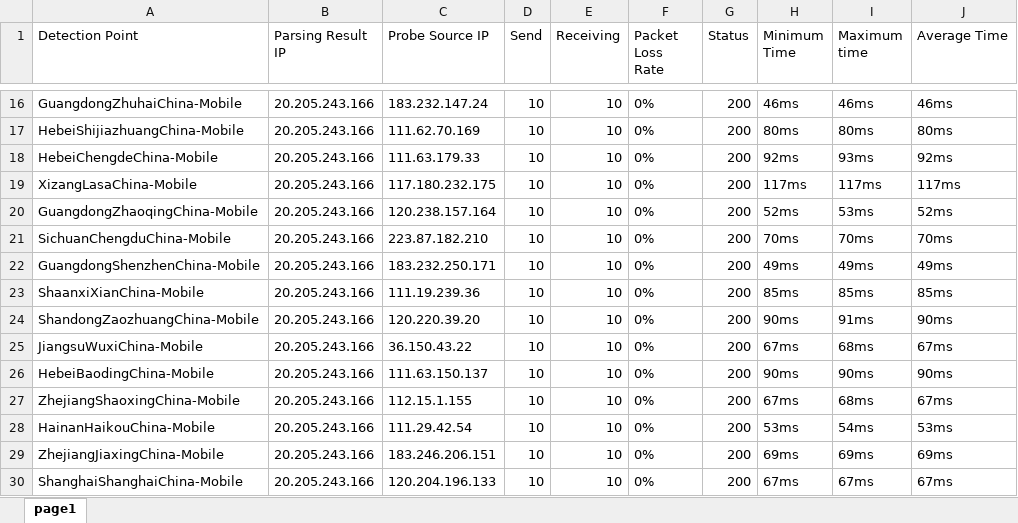
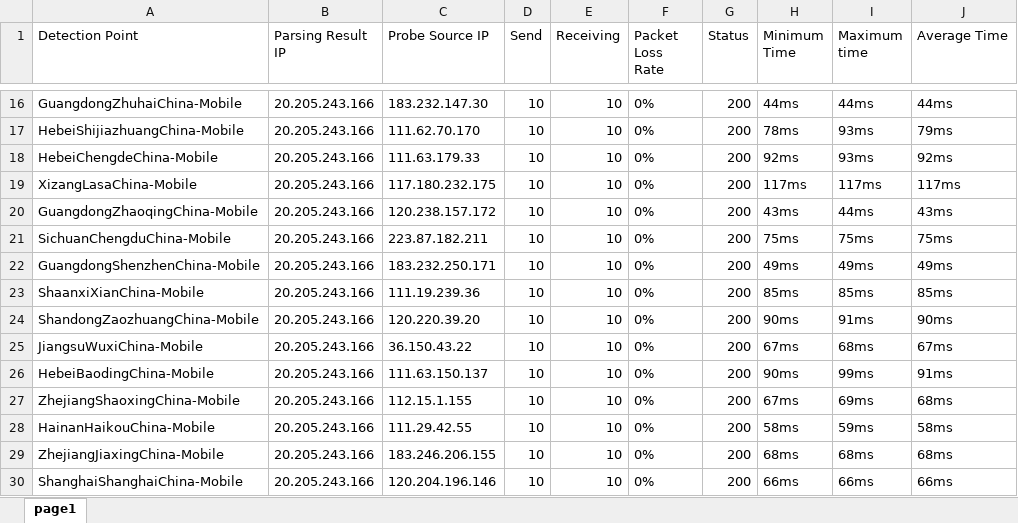
Before and after one commit to h1023605191/aliyun-boce-export, an Excel workbook: downloads/github.com-ping-result.xlsx, sheet page1, drawn as a sheet; only a part is shown, gaps mark what is left out; values as stored, in another font and other column widths than the file's, no borders; the diff covers the shown part only; the diff names each change by its address in the sheet, - before the commit and + after, or states it on an @@ line.

```diff
--- a/downloads/github.com-ping-result.xlsx (sheet page1)
+++ b/downloads/github.com-ping-result.xlsx (sheet page1)
-C16 (Probe Source IP): 183.232.147.24
+C16 (Probe Source IP): 183.232.147.30
-H16 (Minimum Time): 46ms
+H16 (Minimum Time): 44ms
-I16 (Maximum time): 46ms
+I16 (Maximum time): 44ms
-J16 (Average Time): 46ms
+J16 (Average Time): 44ms
-C17 (Probe Source IP): 111.62.70.169
+C17 (Probe Source IP): 111.62.70.170
-H17 (Minimum Time): 80ms
+H17 (Minimum Time): 78ms
-I17 (Maximum time): 80ms
+I17 (Maximum time): 93ms
-J17 (Average Time): 80ms
+J17 (Average Time): 79ms
-C20 (Probe Source IP): 120.238.157.164
+C20 (Probe Source IP): 120.238.157.172
-H20 (Minimum Time): 52ms
+H20 (Minimum Time): 43ms
-I20 (Maximum time): 53ms
+I20 (Maximum time): 44ms
-J20 (Average Time): 52ms
+J20 (Average Time): 43ms
-C21 (Probe Source IP): 223.87.182.210
+C21 (Probe Source IP): 223.87.182.211
-H21 (Minimum Time): 70ms
+H21 (Minimum Time): 75ms
-I21 (Maximum time): 70ms
+I21 (Maximum time): 75ms
-J21 (Average Time): 70ms
+J21 (Average Time): 75ms
-I26 (Maximum time): 90ms
+I26 (Maximum time): 99ms
-J26 (Average Time): 90ms
+J26 (Average Time): 91ms
-I27 (Maximum time): 68ms
+I27 (Maximum time): 69ms
-J27 (Average Time): 67ms
+J27 (Average Time): 68ms
-C28 (Probe Source IP): 111.29.42.54
+C28 (Probe Source IP): 111.29.42.55
-H28 (Minimum Time): 53ms
+H28 (Minimum Time): 58ms
-I28 (Maximum time): 54ms
+I28 (Maximum time): 59ms
-J28 (Average Time): 53ms
+J28 (Average Time): 58ms
-C29 (Probe Source IP): 183.246.206.151
+C29 (Probe Source IP): 183.246.206.155
-H29 (Minimum Time): 69ms
+H29 (Minimum Time): 68ms
-I29 (Maximum time): 69ms
+I29 (Maximum time): 68ms
-J29 (Average Time): 69ms
+J29 (Average Time): 68ms
-C30 (Probe Source IP): 120.204.196.133
+C30 (Probe Source IP): 120.204.196.146
-H30 (Minimum Time): 67ms
+H30 (Minimum Time): 66ms
-I30 (Maximum time): 67ms
+I30 (Maximum time): 66ms
-J30 (Average Time): 67ms
+J30 (Average Time): 66ms
```
Also changed, not shown: 602 edited cells elsewhere in this sheet.
